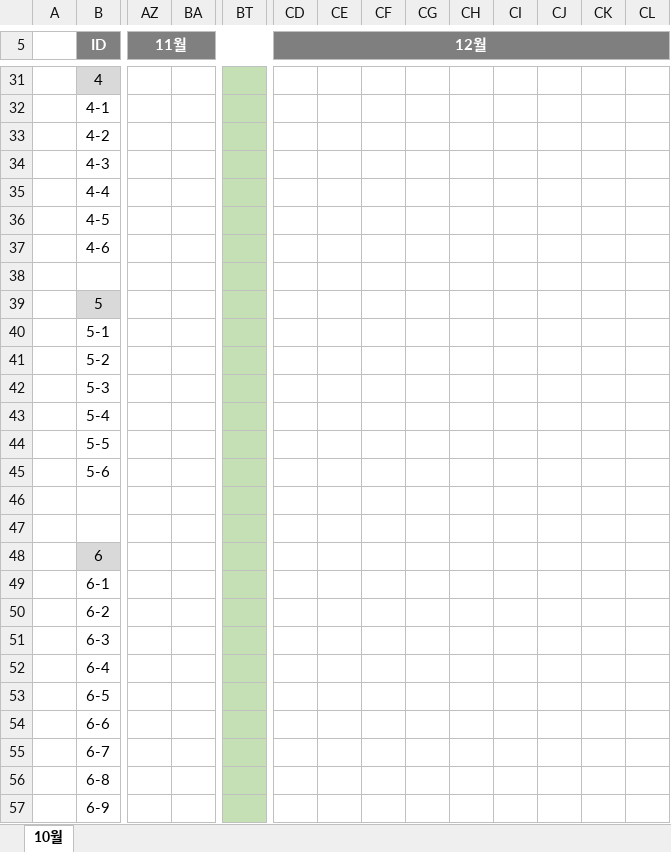
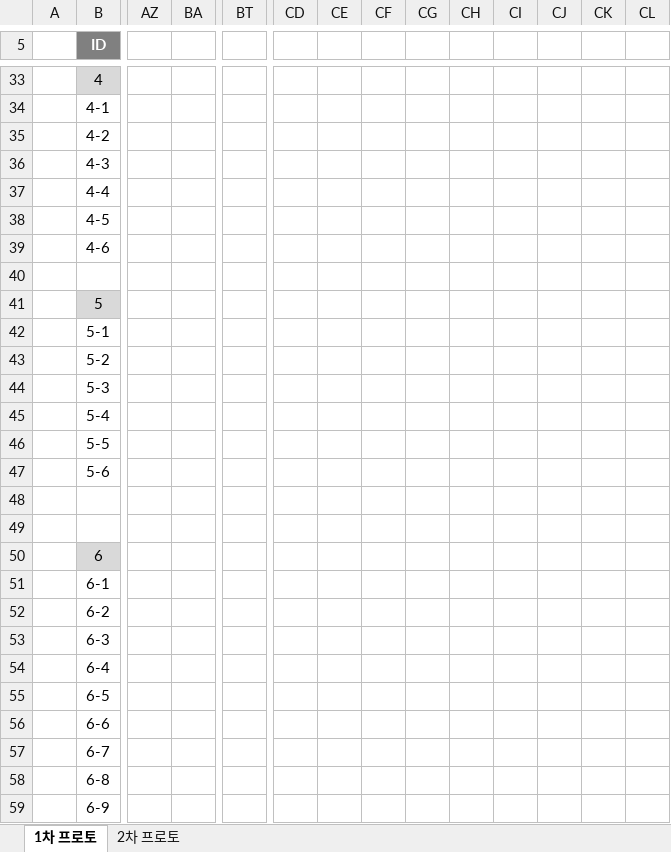
Before and after one commit to Kjaeseong/RocketTeamDocu, an Excel workbook: 일정관리/WBS&Gantt.xlsx, sheet 1차 프로토, drawn as a sheet; only a part is shown, gaps mark what is left out; values as stored, in another font and other column widths than the file's, no borders; charts and pictures not drawn; removed rows and columns are numbered as before the commit, all else as after; the diff covers the shown part only; the diff names each change by its address in the sheet, - before the commit and + after, or states it on an @@ line.

```diff
--- a/일정관리/WBS&Gantt.xlsx (sheet 1차 프로토)
+++ b/일정관리/WBS&Gantt.xlsx (sheet 1차 프로토)
-sheet tab: 10월
+sheet tab: 1차 프로토
+sheet tab: 2차 프로토
-AZ5:BT5 fill: #808080
+AZ5:BT5 fill: none
-AZ5: 11월
+AZ5: (empty)
-AZ5:CC5 merged
-CD5: 12월
+CD5: (empty)
-CD5:CL5 fill: #7F7F7F
+CD5:CL5 fill: none
-CD5:CL5 merged
-BT33:BT59 fill: #C5E0B4
+BT33:BT59 fill: none
```
Also changed, not shown: 3 added rows, 1 removed row, 1 edited cell, cell formats and merged cells elsewhere in this sheet, charts or pictures, 일정관리/221011_VPS 1팀 마일스톤_V120.xlsx.
